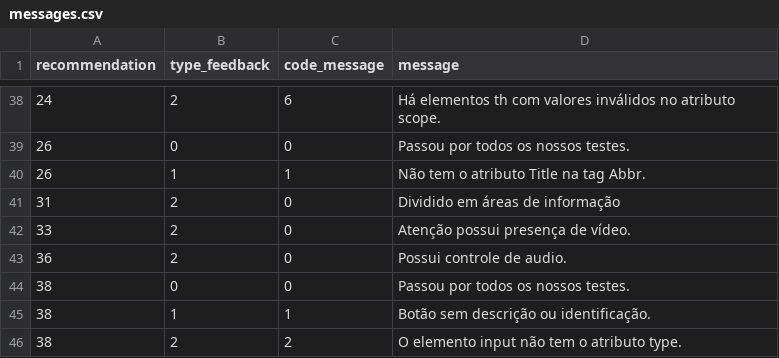
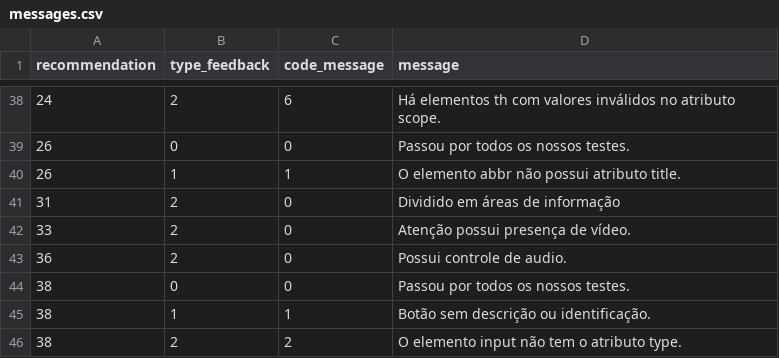
Before and after one commit to tcc-fdascb/crawling, a CSV file: crawling/data/messages.csv, drawn as a sheet; only a part is shown, gaps mark what is left out.

```diff
--- a/crawling/data/messages.csv
+++ b/crawling/data/messages.csv
@@ -39,3 +39,3 @@ recommendation,type_feedback,code_message,message
 26,0,0,Passou por todos os nossos testes.
-26,1,1,Não tem o atributo Title na tag Abbr.
+26,1,1,O elemento abbr não possui atributo title.
 31,2,0,Dividido em áreas de informação
```
Also changed, not shown: 2 other files.
